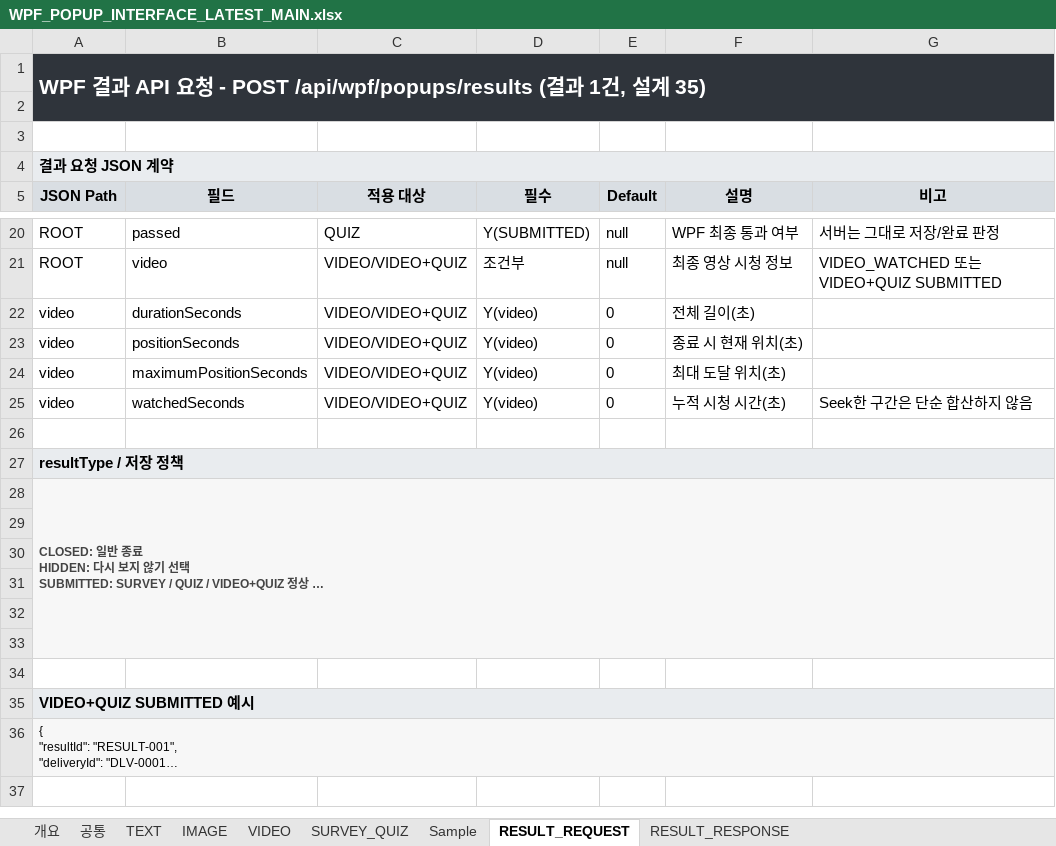
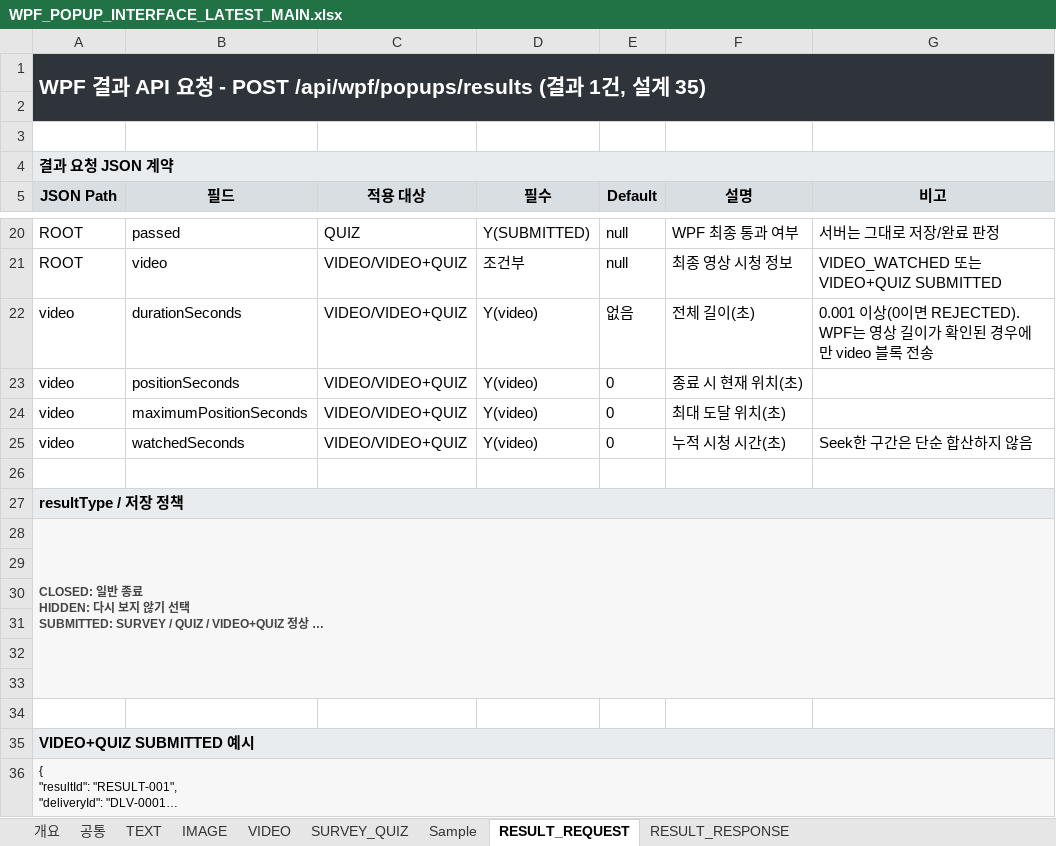
Before and after one commit to ok-sy/WPF_WindowsPopupWithC_proto, an Excel workbook: docs/interfaces/WPF_POPUP_INTERFACE_LATEST_MAIN.xlsx, sheet RESULT_REQUEST, drawn as a sheet; only a part is shown, gaps mark what is left out; long unchanged cells end in …; values as stored, in another font and other column widths than the file's, no borders; the diff names each change by its address in the sheet, - before the commit and + after, or states it on an @@ line.

```diff
--- a/docs/interfaces/WPF_POPUP_INTERFACE_LATEST_MAIN.xlsx (sheet RESULT_REQUEST)
+++ b/docs/interfaces/WPF_POPUP_INTERFACE_LATEST_MAIN.xlsx (sheet RESULT_REQUEST)
-B1:G1 fill: #2F343B
+B1:G1 fill: none
-A2:G2 fill: #2F343B
+A2:G2 fill: none
-B4:G4 fill: #E9ECEF
+B4:G4 fill: none
-E22 (Default): 0
+E22 (Default): 없음
-G22 (비고): (empty)
+G22 (비고): 0.001 이상(0이면 REJECTED). WPF는 영상 길이가 확인된 경우에만 video 블록 전송
-B27:G27 fill: #E9ECEF
+B27:G27 fill: none
-B28:G28 fill: #F7F7F7
+B28:G28 fill: none
-A29:G33 fill: #F7F7F7
+A29:G33 fill: none
-B35:G35 fill: #E9ECEF
+B35:G35 fill: none
-B36:G36 fill: #F7F7F7
+B36:G36 fill: none
```
Also changed, not shown: sheet RESULT_RESPONSE, sheet 개요, sheet Sample, sheet TEXT, sheet SURVEY_QUIZ, sheet 공통, 2 more sheets, 10 other files.
